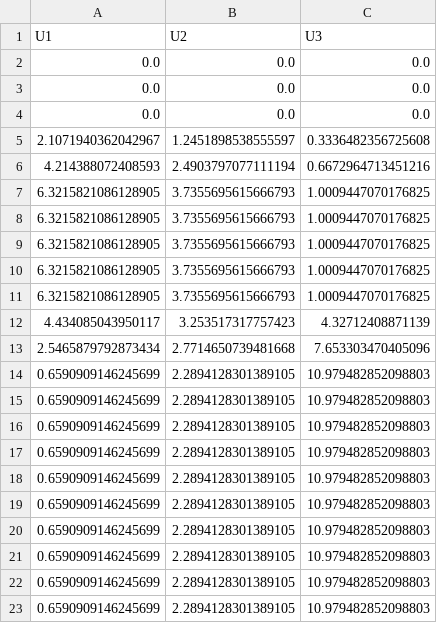
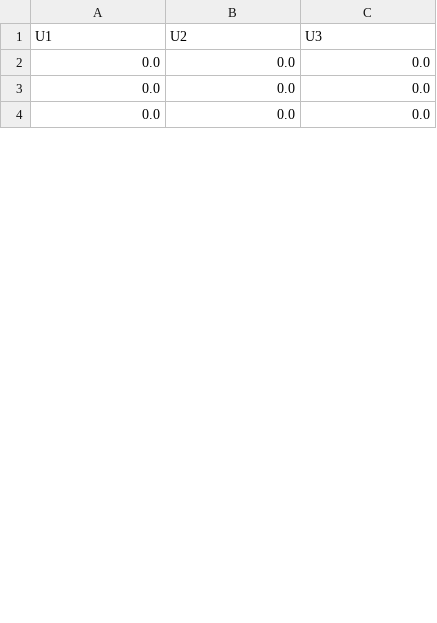
Before and after one commit to Ahmad-Rahmani-MCT/sorosimpp_bayopt_throw, a CSV file: scripts/optimal_inputs.csv, drawn as a sheet; only a part is shown; the diff covers the shown part only.

```diff
--- a/scripts/optimal_inputs.csv
+++ b/scripts/optimal_inputs.csv
@@ -4,20 +4 @@ U1,U2,U3
 0.0,0.0,0.0
-2.1071940362042967,1.2451898538555597,0.3336482356725608
-4.214388072408593,2.4903797077111194,0.6672964713451216
-6.3215821086128905,3.7355695615666793,1.0009447070176825
-6.3215821086128905,3.7355695615666793,1.0009447070176825
-6.3215821086128905,3.7355695615666793,1.0009447070176825
-6.3215821086128905,3.7355695615666793,1.0009447070176825
-6.3215821086128905,3.7355695615666793,1.0009447070176825
-4.434085043950117,3.253517317757423,4.32712408871139
-2.5465879792873434,2.7714650739481668,7.653303470405096
-0.6590909146245699,2.2894128301389105,10.979482852098803
-0.6590909146245699,2.2894128301389105,10.979482852098803
-0.6590909146245699,2.2894128301389105,10.979482852098803
-0.6590909146245699,2.2894128301389105,10.979482852098803
-0.6590909146245699,2.2894128301389105,10.979482852098803
-0.6590909146245699,2.2894128301389105,10.979482852098803
-0.6590909146245699,2.2894128301389105,10.979482852098803
-0.6590909146245699,2.2894128301389105,10.979482852098803
-0.6590909146245699,2.2894128301389105,10.979482852098803
-0.6590909146245699,2.2894128301389105,10.979482852098803
```
Also changed, not shown: 29 added rows and 10 removed rows elsewhere in this file, scripts/ROS_sim_logs.csv, 11 other files.
